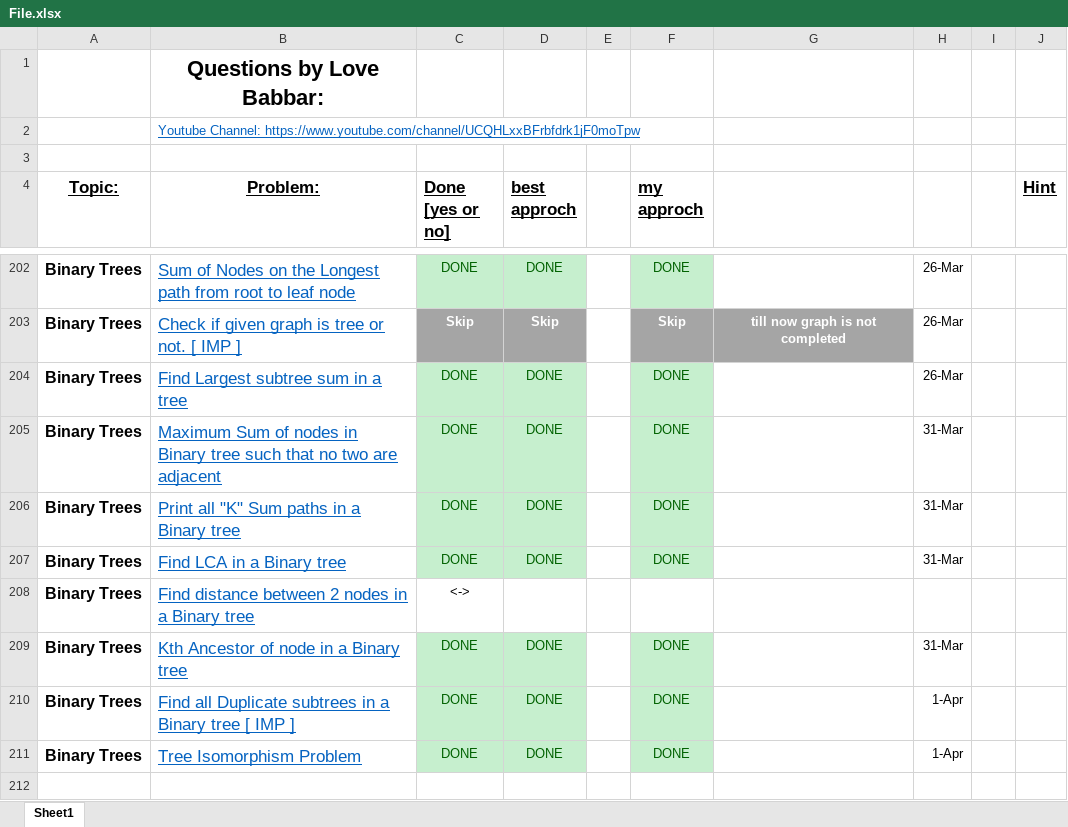
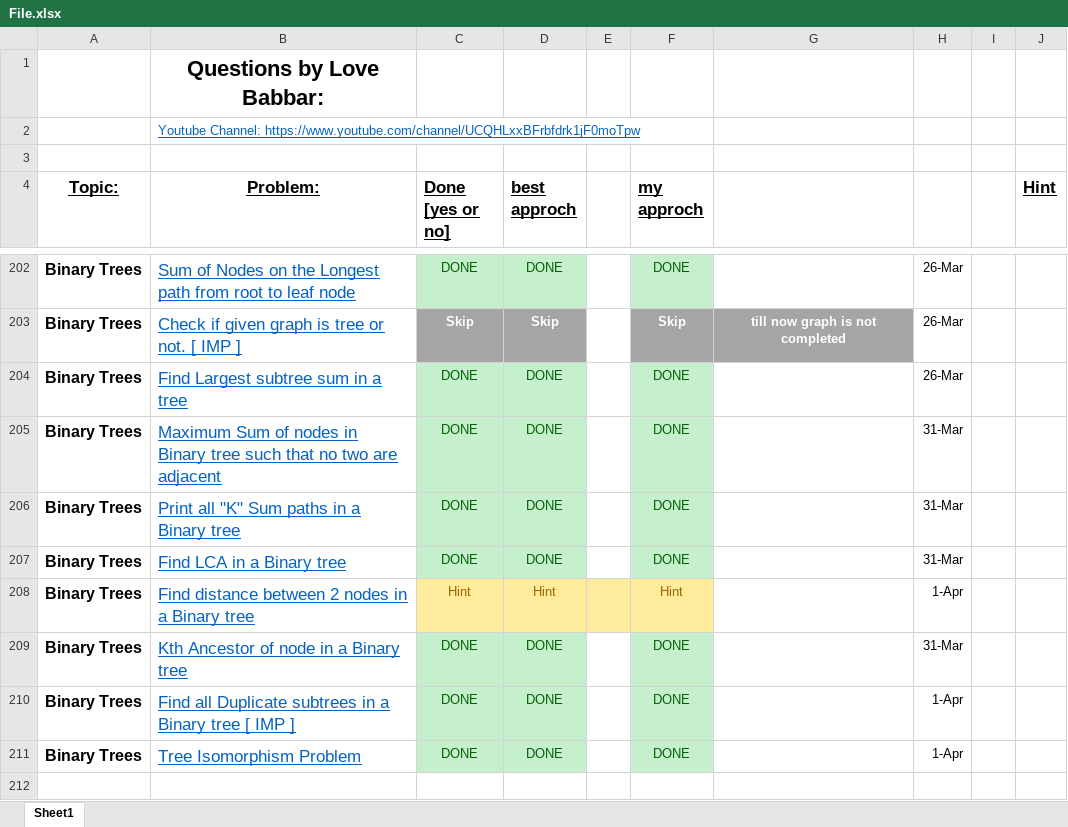
Before and after one commit to akashghadge/CPP, an Excel workbook: DSA crack sheet/File.xlsx, sheet Sheet1, drawn as a sheet; only a part is shown, gaps mark what is left out; values as stored, in another font and other column widths than the file's, no borders; charts and pictures not drawn; the diff names each change by its address in the sheet, - before the commit and + after, or states it on an @@ line.

Commit message:
binary tree dsa sheet questions completed

```diff
--- a/DSA crack sheet/File.xlsx (sheet Sheet1)
+++ b/DSA crack sheet/File.xlsx (sheet Sheet1)
-C208 (Done [yes or no]): <->
+C208 (Done [yes or no]): Hint
-C208:F208 fill: none
+C208:F208 fill: #FFEB9C
-C208 text colour: black
+C208 text colour: #9C6500
-D208 (best approch): (empty)
+D208 (best approch): Hint
-F208 (my approch): (empty)
+F208 (my approch): Hint
-H208: (empty)
+H208: 1-Apr
```
Also changed, not shown: charts or pictures, 1 other file.
